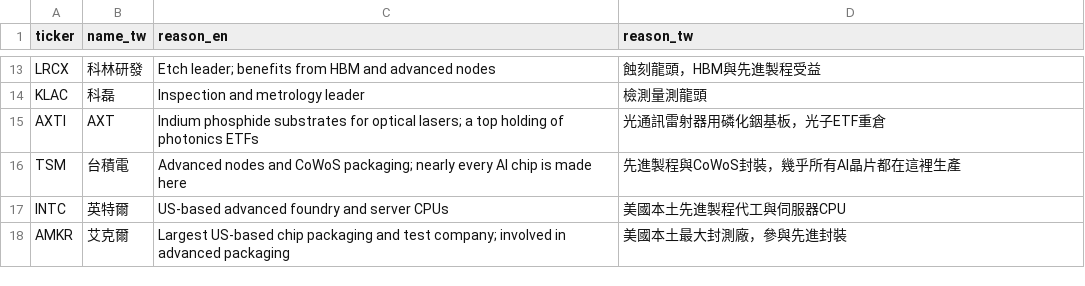
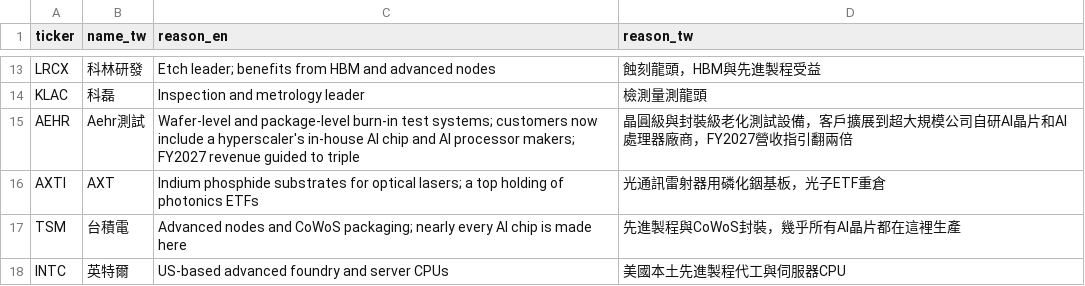
Before and after one commit to yuqiuyandune/april-insider-flow, a CSV file: stack/company_i18n.csv, drawn as a sheet; only a part is shown, gaps mark what is left out; the shorter side is filled out with more unchanged rows; the diff names each change by its address in the sheet, - before the commit and + after, or states it on an @@ line.

```diff
--- a/stack/company_i18n.csv
+++ b/stack/company_i18n.csv
+row 15: AEHR | Aehr測試 | Wafer-level and package-level burn-in test systems; customers now include a hyperscaler's in-house AI chip and AI processor makers; FY2027 revenue guided to triple | 晶圓級與封裝級老化測試設備，客戶擴展到超大規模公司自研AI晶片和AI處理器廠商，FY2027營收指引翻兩倍
```
Also changed, not shown: stack/company_master.csv, 1 other file.
